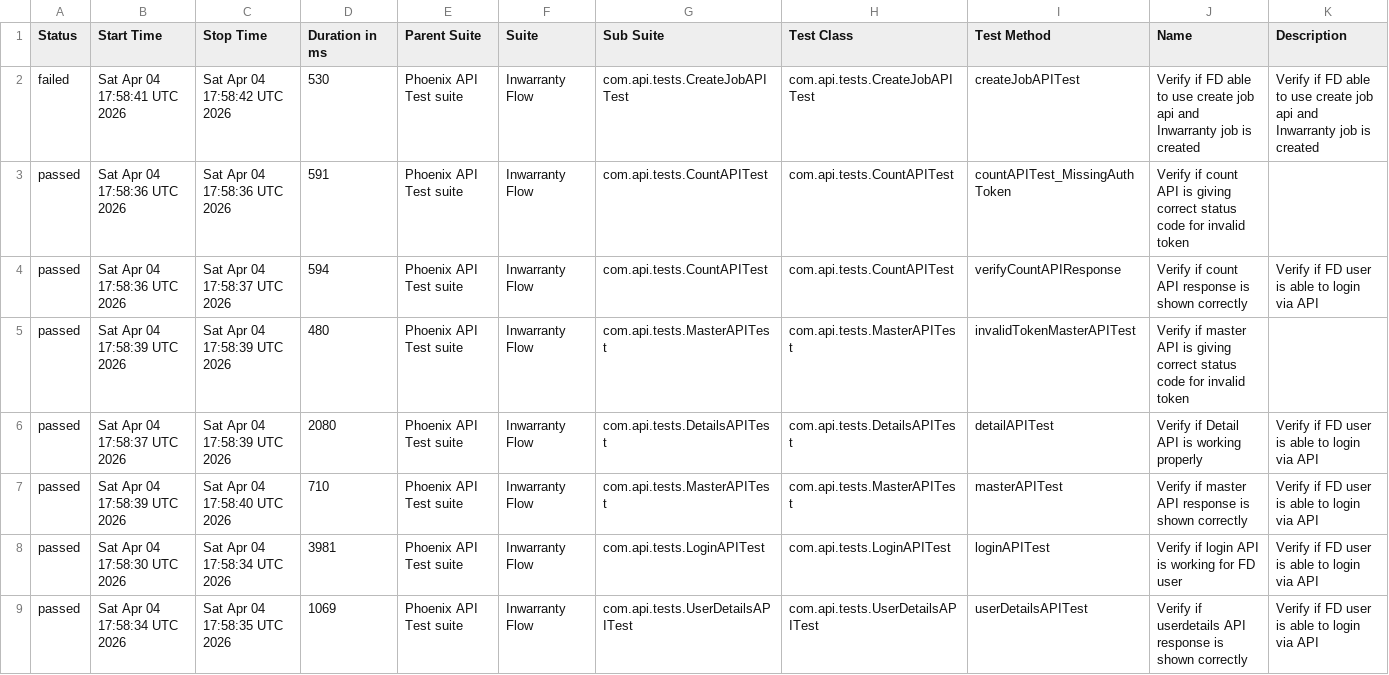
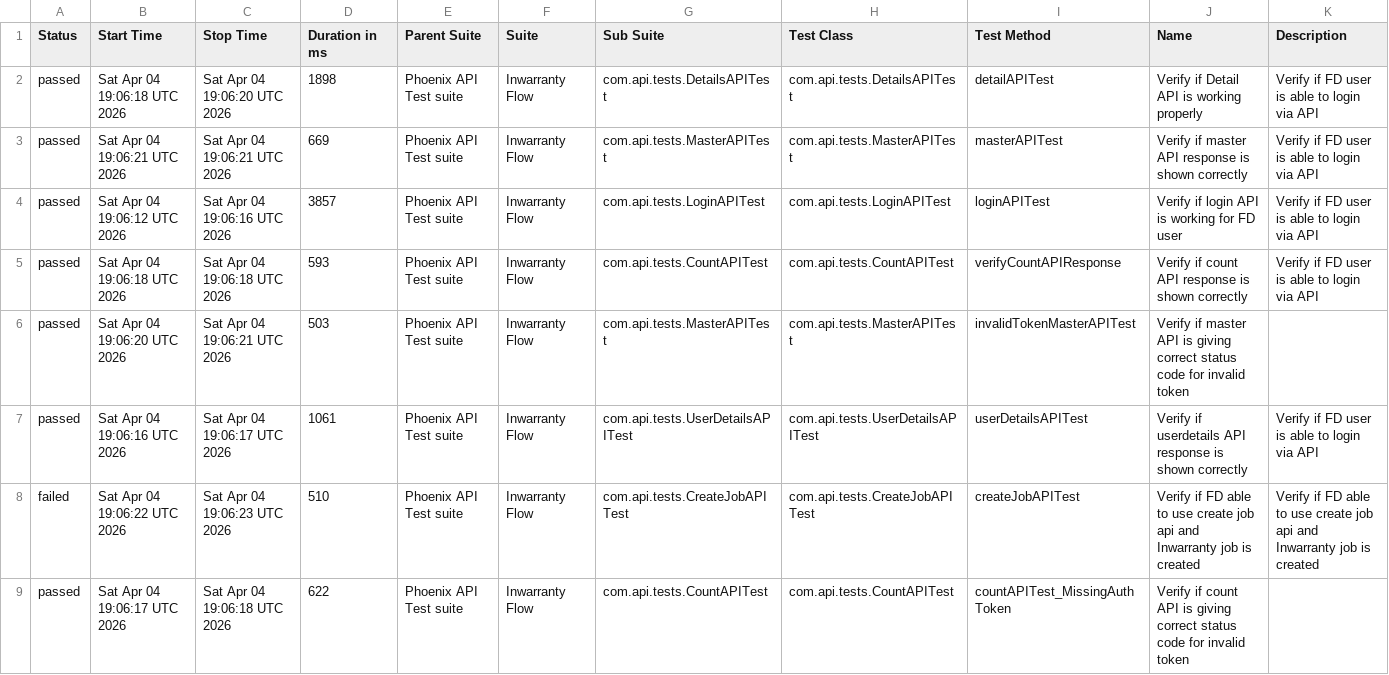
Before and after one commit to tusharS007/PhoenixTestAutomationFramework, a CSV file: data/suites.csv, drawn as a sheet.

```diff
--- a/data/suites.csv
+++ b/data/suites.csv
@@ -1,9 +1,9 @@
 "Status","Start Time","Stop Time","Duration in ms","Parent Suite","Suite","Sub Suite","Test Class","Test Method","Name","Description"
-"failed","Sat Apr 04 17:58:41 UTC 2026","Sat Apr 04 17:58:42 UTC 2026","530","Phoenix API Test suite","Inwarranty Flow","com.api.tests.CreateJobAPITest","com.api.tests.CreateJobAPITest","createJobAPITest","Verify if FD able to use create job api and Inwarranty job is created","Verify if FD able to use create job api and Inwarranty job is created"
-"passed","Sat Apr 04 17:58:36 UTC 2026","Sat Apr 04 17:58:36 UTC 2026","591","Phoenix API Test suite","Inwarranty Flow","com.api.tests.CountAPITest","com.api.tests.CountAPITest","countAPITest_MissingAuthToken","Verify if count API is giving correct status code for invalid token",""
-"passed","Sat Apr 04 17:58:36 UTC 2026","Sat Apr 04 17:58:37 UTC 2026","594","Phoenix API Test suite","Inwarranty Flow","com.api.tests.CountAPITest","com.api.tests.CountAPITest","verifyCountAPIResponse","Verify if count API response is shown correctly","Verify if FD user is able to login via API"
-"passed","Sat Apr 04 17:58:39 UTC 2026","Sat Apr 04 17:58:39 UTC 2026","480","Phoenix API Test suite","Inwarranty Flow","com.api.tests.MasterAPITest","com.api.tests.MasterAPITest","invalidTokenMasterAPITest","Verify if master API is giving correct status code for invalid token",""
-"passed","Sat Apr 04 17:58:37 UTC 2026","Sat Apr 04 17:58:39 UTC 2026","2080","Phoenix API Test suite","Inwarranty Flow","com.api.tests.DetailsAPITest","com.api.tests.DetailsAPITest","detailAPITest","Verify if Detail API is working properly","Verify if FD user is able to login via API"
-"passed","Sat Apr 04 17:58:39 UTC 2026","Sat Apr 04 17:58:40 UTC 2026","710","Phoenix API Test suite","Inwarranty Flow","com.api.tests.MasterAPITest","com.api.tests.MasterAPITest","masterAPITest","Verify if master API response is shown correctly","Verify if FD user is able to login via API"
-"passed","Sat Apr 04 17:58:30 UTC 2026","Sat Apr 04 17:58:34 UTC 2026","3981","Phoenix API Test suite","Inwarranty Flow","com.api.tests.LoginAPITest","com.api.tests.LoginAPITest","loginAPITest","Verify if login API is working for FD user","Verify if FD user is able to login via API"
-"passed","Sat Apr 04 17:58:34 UTC 2026","Sat Apr 04 17:58:35 UTC 2026","1069","Phoenix API Test suite","Inwarranty Flow","com.api.tests.UserDetailsAPITest","com.api.tests.UserDetailsAPITest","userDetailsAPITest","Verify if userdetails API response is shown correctly","Verify if FD user is able to login via API"
+"passed","Sat Apr 04 19:06:18 UTC 2026","Sat Apr 04 19:06:20 UTC 2026","1898","Phoenix API Test suite","Inwarranty Flow","com.api.tests.DetailsAPITest","com.api.tests.DetailsAPITest","detailAPITest","Verify if Detail API is working properly","Verify if FD user is able to login via API"
+"passed","Sat Apr 04 19:06:21 UTC 2026","Sat Apr 04 19:06:21 UTC 2026","669","Phoenix API Test suite","Inwarranty Flow","com.api.tests.MasterAPITest","com.api.tests.MasterAPITest","masterAPITest","Verify if master API response is shown correctly","Verify if FD user is able to login via API"
+"passed","Sat Apr 04 19:06:12 UTC 2026","Sat Apr 04 19:06:16 UTC 2026","3857","Phoenix API Test suite","Inwarranty Flow","com.api.tests.LoginAPITest","com.api.tests.LoginAPITest","loginAPITest","Verify if login API is working for FD user","Verify if FD user is able to login via API"
+"passed","Sat Apr 04 19:06:18 UTC 2026","Sat Apr 04 19:06:18 UTC 2026","593","Phoenix API Test suite","Inwarranty Flow","com.api.tests.CountAPITest","com.api.tests.CountAPITest","verifyCountAPIResponse","Verify if count API response is shown correctly","Verify if FD user is able to login via API"
+"passed","Sat Apr 04 19:06:20 UTC 2026","Sat Apr 04 19:06:21 UTC 2026","503","Phoenix API Test suite","Inwarranty Flow","com.api.tests.MasterAPITest","com.api.tests.MasterAPITest","invalidTokenMasterAPITest","Verify if master API is giving correct status code for invalid token",""
+"passed","Sat Apr 04 19:06:16 UTC 2026","Sat Apr 04 19:06:17 UTC 2026","1061","Phoenix API Test suite","Inwarranty Flow","com.api.tests.UserDetailsAPITest","com.api.tests.UserDetailsAPITest","userDetailsAPITest","Verify if userdetails API response is shown correctly","Verify if FD user is able to login via API"
+"failed","Sat Apr 04 19:06:22 UTC 2026","Sat Apr 04 19:06:23 UTC 2026","510","Phoenix API Test suite","Inwarranty Flow","com.api.tests.CreateJobAPITest","com.api.tests.CreateJobAPITest","createJobAPITest","Verify if FD able to use create job api and Inwarranty job is created","Verify if FD able to use create job api and Inwarranty job is created"
+"passed","Sat Apr 04 19:06:17 UTC 2026","Sat Apr 04 19:06:18 UTC 2026","622","Phoenix API Test suite","Inwarranty Flow","com.api.tests.CountAPITest","com.api.tests.CountAPITest","countAPITest_MissingAuthToken","Verify if count API is giving correct status code for invalid token",""
```
Also changed, not shown: data/behaviors.csv, 58 other files.
